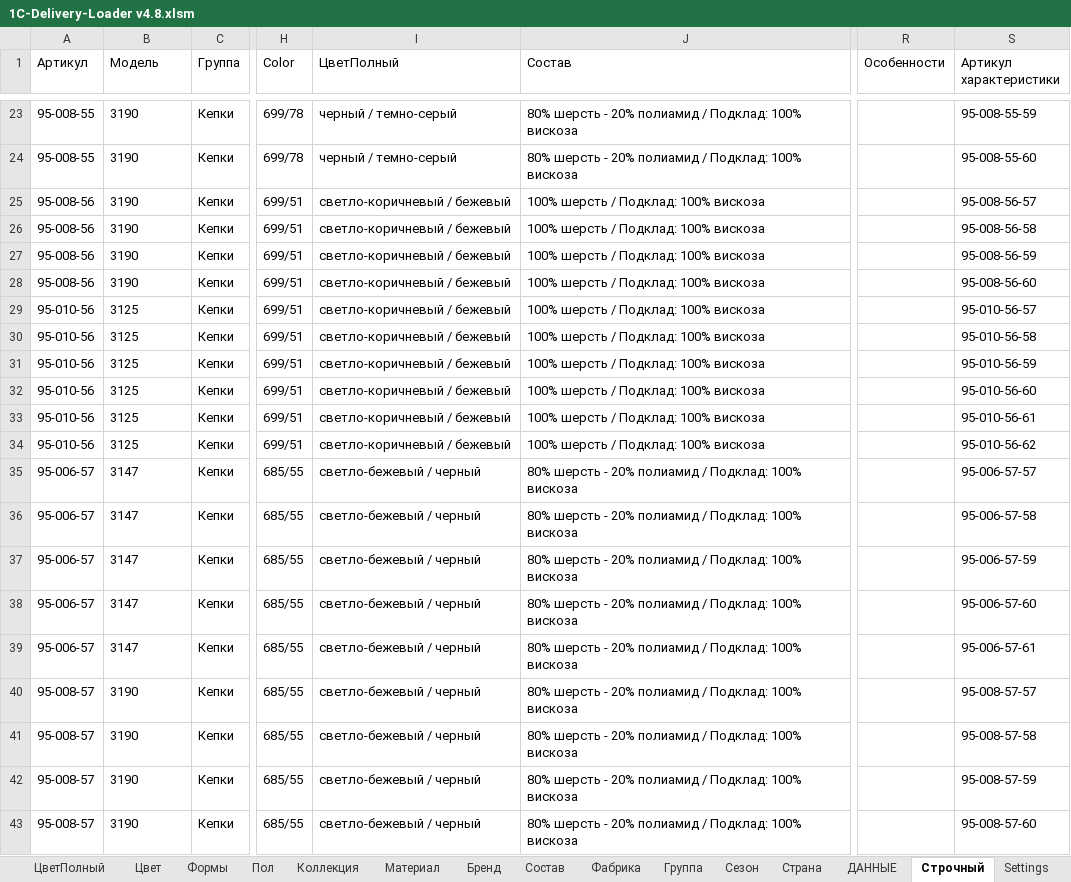
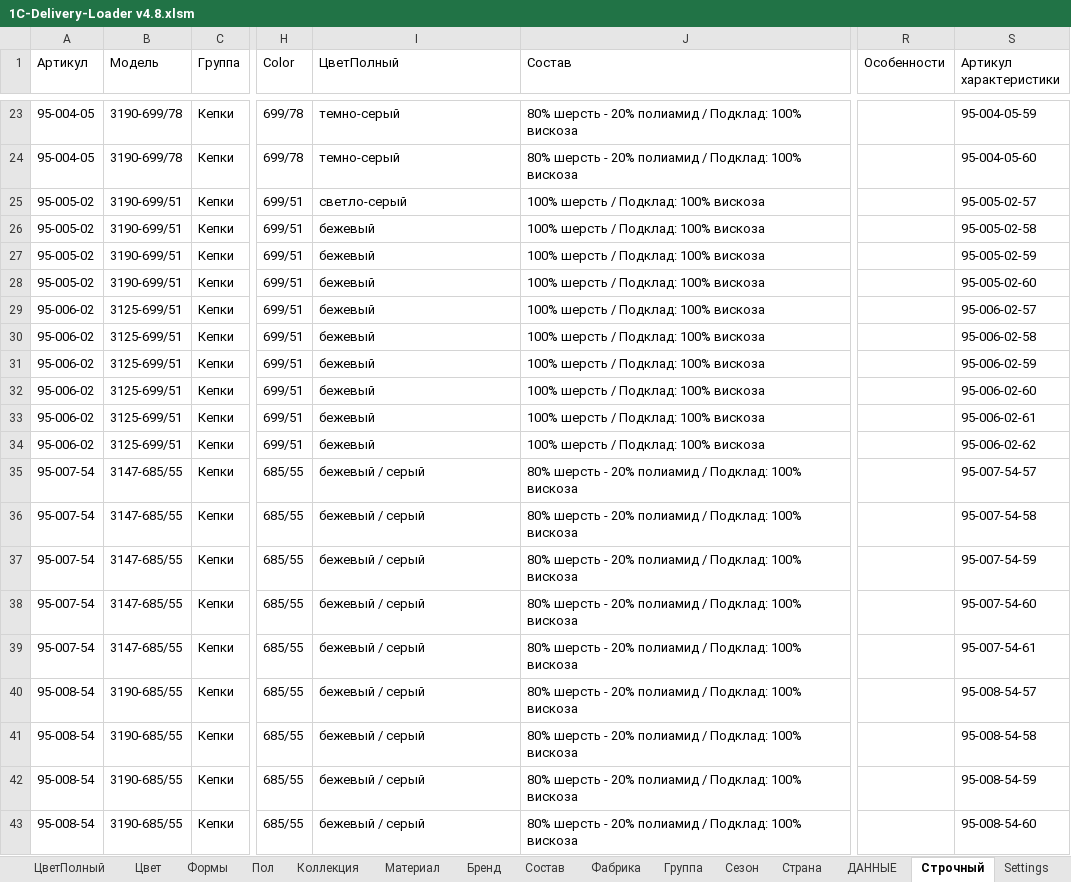
Before and after one commit to seyanaracore/HatsAndCaps, an Excel workbook: Excel/Fredrikson/1C-Delivery-Loader v4.8.xlsm, sheet Строчный, drawn as a sheet; only a part is shown, gaps mark what is left out; values as stored, in another font and other column widths than the file's, no borders; the diff covers the shown part only; the diff names each change by its address in the sheet, - before the commit and + after, or states it on an @@ line.

```diff
--- a/Excel/Fredrikson/1C-Delivery-Loader v4.8.xlsm (sheet Строчный)
+++ b/Excel/Fredrikson/1C-Delivery-Loader v4.8.xlsm (sheet Строчный)
-A23:A24 (Артикул): 95-008-55
+A23:A24 (Артикул): 95-004-05
-B23:B24 (Модель): 3190
+B23:B24 (Модель): 3190-699/78
-I23:I24 (ЦветПолный): черный / темно-серый
+I23:I24 (ЦветПолный): темно-серый
-S23 (Артикул характеристики): 95-008-55-59
+S23 (Артикул характеристики): 95-004-05-59
-S24 (Артикул характеристики): 95-008-55-60
+S24 (Артикул характеристики): 95-004-05-60
-A25:A28 (Артикул): 95-008-56
+A25:A28 (Артикул): 95-005-02
-B25:B28 (Модель): 3190
+B25:B28 (Модель): 3190-699/51
-I25 (ЦветПолный): светло-коричневый / бежевый
+I25 (ЦветПолный): светло-серый
-S25 (Артикул характеристики): 95-008-56-57
+S25 (Артикул характеристики): 95-005-02-57
-I26:I34 (ЦветПолный): светло-коричневый / бежевый
+I26:I34 (ЦветПолный): бежевый
-S26 (Артикул характеристики): 95-008-56-58
+S26 (Артикул характеристики): 95-005-02-58
-S27 (Артикул характеристики): 95-008-56-59
+S27 (Артикул характеристики): 95-005-02-59
-S28 (Артикул характеристики): 95-008-56-60
+S28 (Артикул характеристики): 95-005-02-60
-A29:A34 (Артикул): 95-010-56
+A29:A34 (Артикул): 95-006-02
-B29:B34 (Модель): 3125
+B29:B34 (Модель): 3125-699/51
-S29 (Артикул характеристики): 95-010-56-57
+S29 (Артикул характеристики): 95-006-02-57
-S30 (Артикул характеристики): 95-010-56-58
+S30 (Артикул характеристики): 95-006-02-58
-S31 (Артикул характеристики): 95-010-56-59
+S31 (Артикул характеристики): 95-006-02-59
-S32 (Артикул характеристики): 95-010-56-60
+S32 (Артикул характеристики): 95-006-02-60
-S33 (Артикул характеристики): 95-010-56-61
+S33 (Артикул характеристики): 95-006-02-61
-S34 (Артикул характеристики): 95-010-56-62
+S34 (Артикул характеристики): 95-006-02-62
-A35:A39 (Артикул): 95-006-57
+A35:A39 (Артикул): 95-007-54
-B35:B39 (Модель): 3147
+B35:B39 (Модель): 3147-685/55
-I35:I43 (ЦветПолный): светло-бежевый / черный
+I35:I43 (ЦветПолный): бежевый / серый
-S35 (Артикул характеристики): 95-006-57-57
+S35 (Артикул характеристики): 95-007-54-57
-S36 (Артикул характеристики): 95-006-57-58
+S36 (Артикул характеристики): 95-007-54-58
-S37 (Артикул характеристики): 95-006-57-59
+S37 (Артикул характеристики): 95-007-54-59
-S38 (Артикул характеристики): 95-006-57-60
+S38 (Артикул характеристики): 95-007-54-60
-S39 (Артикул характеристики): 95-006-57-61
+S39 (Артикул характеристики): 95-007-54-61
-A40:A43 (Артикул): 95-008-57
+A40:A43 (Артикул): 95-008-54
-B40:B43 (Модель): 3190
+B40:B43 (Модель): 3190-685/55
-S40 (Артикул характеристики): 95-008-57-57
+S40 (Артикул характеристики): 95-008-54-57
-S41 (Артикул характеристики): 95-008-57-58
+S41 (Артикул характеристики): 95-008-54-58
-S42 (Артикул характеристики): 95-008-57-59
+S42 (Артикул характеристики): 95-008-54-59
-S43 (Артикул характеристики): 95-008-57-60
+S43 (Артикул характеристики): 95-008-54-60
```
Also changed, not shown: 1663 edited cells elsewhere in this sheet, sheet Форма, sheet ДАННЫЕ, formulas that keep their value, hidden cells, Excel/Fredrikson/25.03.2022 FREDRIKSON — загрузка.xlsx, 1 other file.
